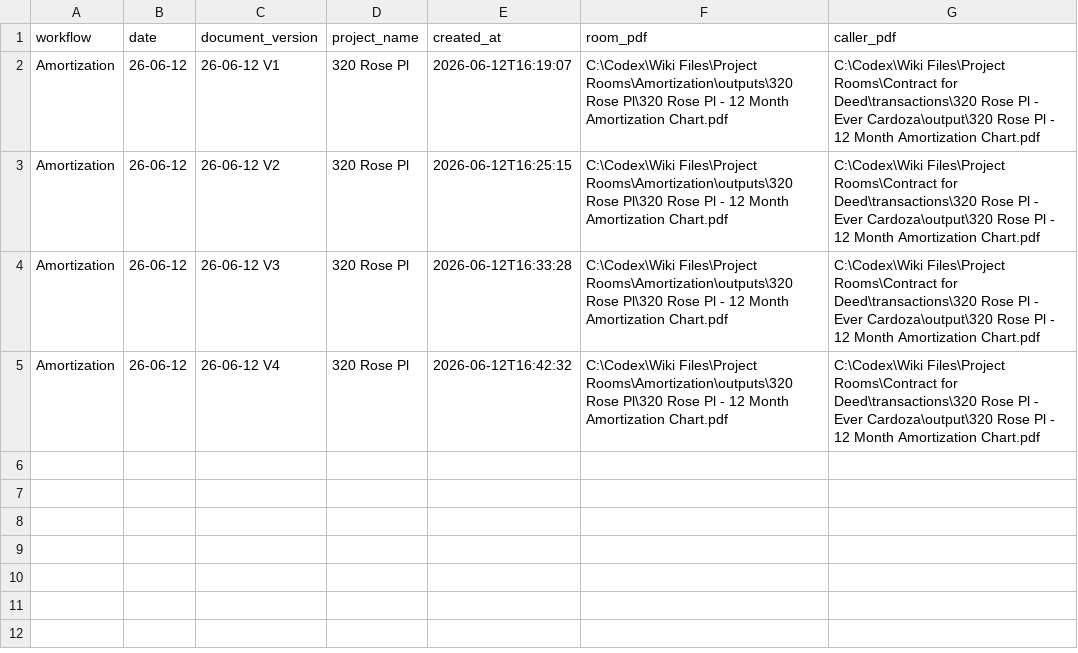
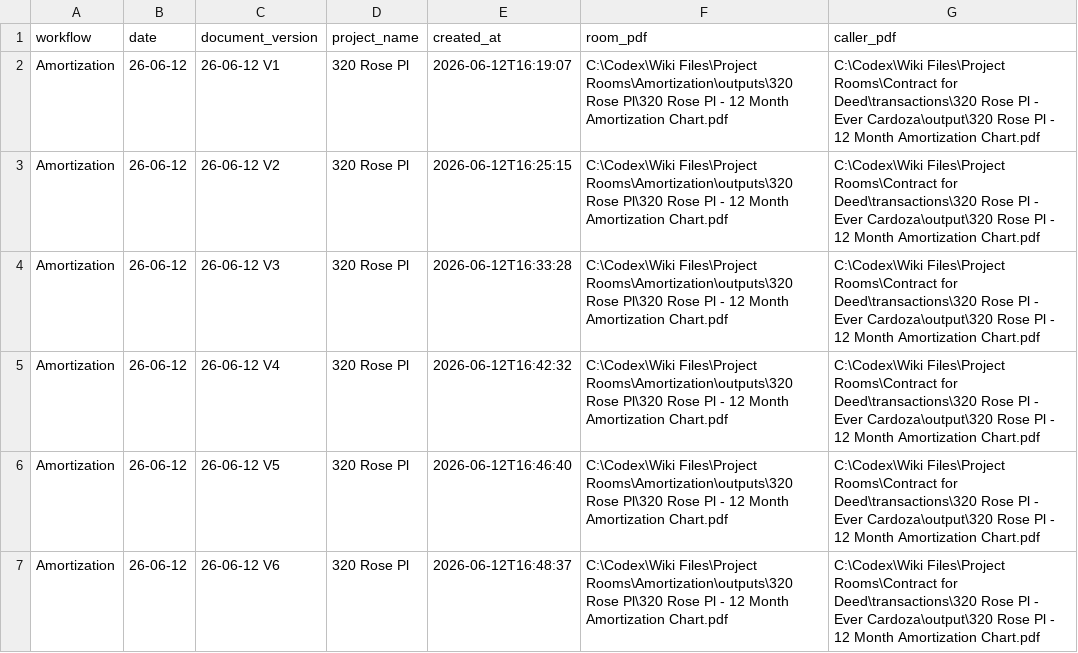
Before and after one commit to BuyYourHome/Admin-Wiki, a CSV file: Project Rooms/Amortization/working/version-register.csv, drawn as a sheet.

Commit message:
Include Amortization appendix in print area

```diff
--- a/Project Rooms/Amortization/working/version-register.csv
+++ b/Project Rooms/Amortization/working/version-register.csv
@@ -5 +5,3 @@
 "Amortization","26-06-12","26-06-12 V4","320 Rose Pl","2026-06-12T16:42:32","C:\Codex\Wiki Files\Project Rooms\Amortization\outputs\320 Rose Pl\320 Rose Pl - 12 Month Amortization Chart.pdf","C:\Codex\Wiki Files\Project Rooms\Contract for Deed\transactions\320 Rose Pl - Ever Cardoza\output\320 Rose Pl - 12 Month Amortization Chart.pdf"
+"Amortization","26-06-12","26-06-12 V5","320 Rose Pl","2026-06-12T16:46:40","C:\Codex\Wiki Files\Project Rooms\Amortization\outputs\320 Rose Pl\320 Rose Pl - 12 Month Amortization Chart.pdf","C:\Codex\Wiki Files\Project Rooms\Contract for Deed\transactions\320 Rose Pl - Ever Cardoza\output\320 Rose Pl - 12 Month Amortization Chart.pdf"
+"Amortization","26-06-12","26-06-12 V6","320 Rose Pl","2026-06-12T16:48:37","C:\Codex\Wiki Files\Project Rooms\Amortization\outputs\320 Rose Pl\320 Rose Pl - 12 Month Amortization Chart.pdf","C:\Codex\Wiki Files\Project Rooms\Contract for Deed\transactions\320 Rose Pl - Ever Cardoza\output\320 Rose Pl - 12 Month Amortization Chart.pdf"
```
Also changed, not shown: 5 other files.
